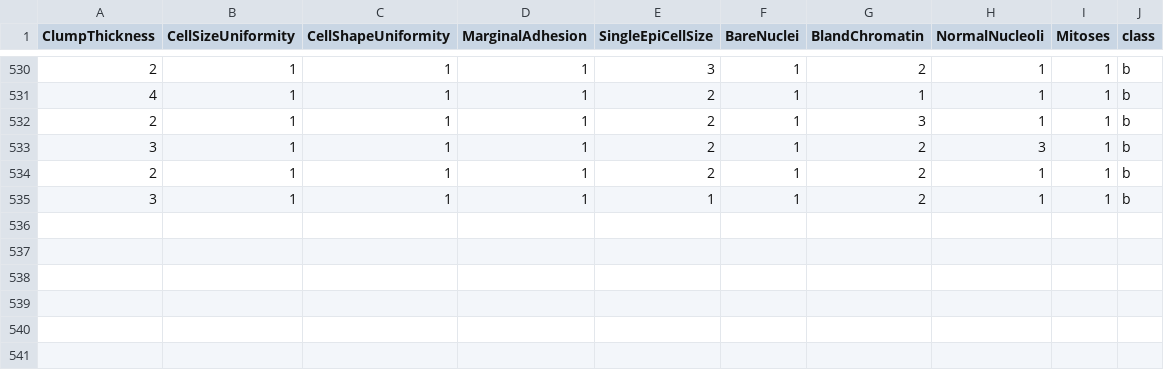
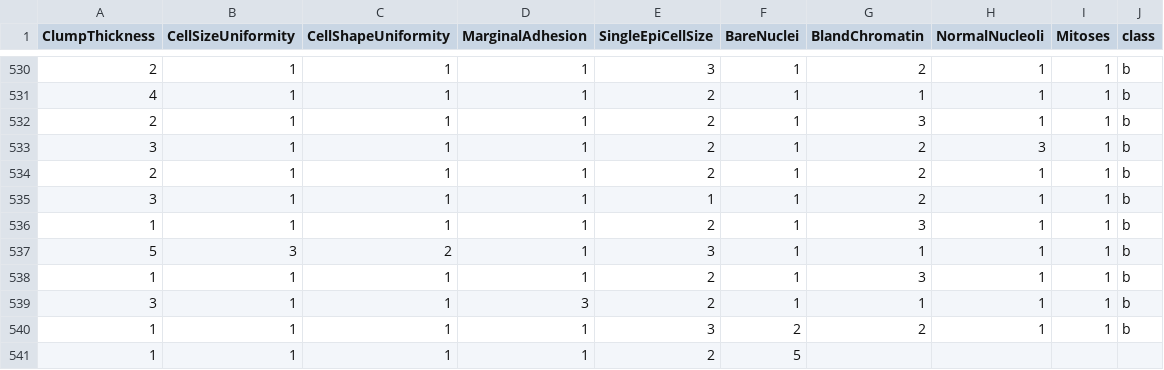
Before and after one commit to FatioSE/Kernel-PCA-DR, a CSV file: datasets/breast-cancer/breast-cancer-Training3.csv, drawn as a sheet; only a part is shown, gaps mark what is left out; the diff names each change by its address in the sheet, - before the commit and + after, or states it on an @@ line.

```diff
--- a/datasets/breast-cancer/breast-cancer-Training3.csv
+++ b/datasets/breast-cancer/breast-cancer-Training3.csv
+row 536: 1 | 1 | 1 | 1 | 2 | 1 | 3 | 1 | 1 | b
+row 537: 5 | 3 | 2 | 1 | 3 | 1 | 1 | 1 | 1 | b
+row 538: 1 | 1 | 1 | 1 | 2 | 1 | 3 | 1 | 1 | b
+row 539: 3 | 1 | 1 | 3 | 2 | 1 | 1 | 1 | 1 | b
+row 540: 1 | 1 | 1 | 1 | 3 | 2 | 2 | 1 | 1 | b
+row 541: 1 | 1 | 1 | 1 | 2 | 5
```
